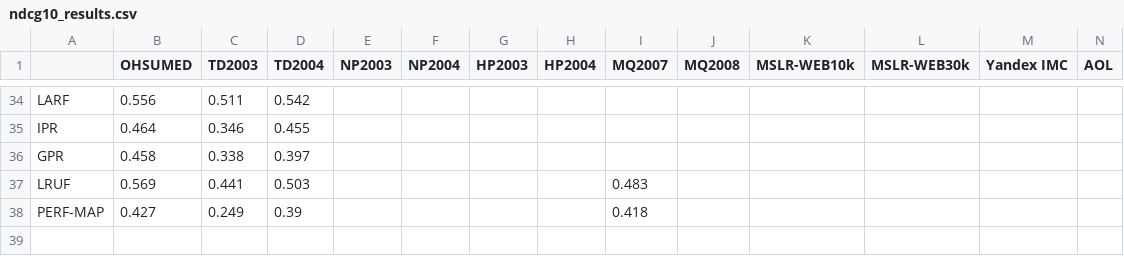
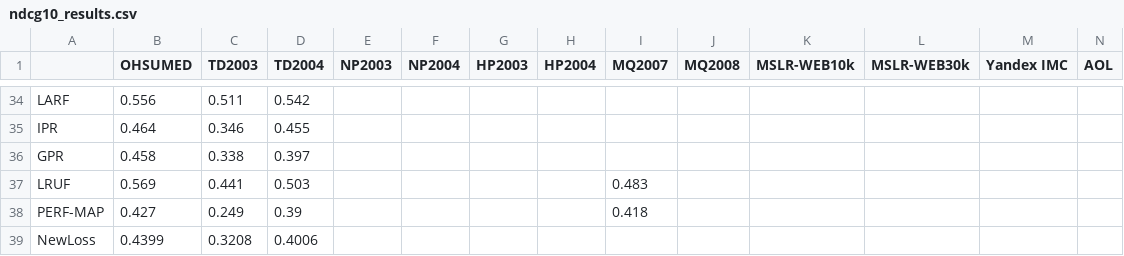
Before and after one commit to TaXxER/Afstuderen, a CSV file: method_selection/ndcg10_results.csv, drawn as a sheet; only a part is shown, gaps mark what is left out; rows hold the shown columns only; the diff names each change by its address in the sheet, - before the commit and + after, or states it on an @@ line.

```diff
--- a/method_selection/ndcg10_results.csv
+++ b/method_selection/ndcg10_results.csv
+row 39: NewLoss | 0.4399 | 0.3208 | 0.4006
```
Also changed, not shown: method_selection/ndch5_results.csv.
